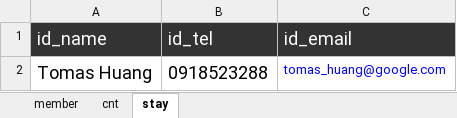
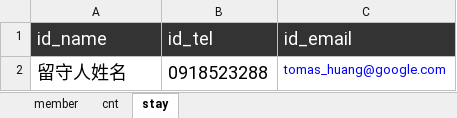
Before and after one commit to jing-tw/autoclimb, an Excel workbook: sample_9_people.xlsx, sheet stay, drawn as a sheet; values as stored, in another font and other column widths than the file's, no borders; the diff names each change by its address in the sheet, - before the commit and + after, or states it on an @@ line.

```diff
--- a/sample_9_people.xlsx (sheet stay)
+++ b/sample_9_people.xlsx (sheet stay)
-A2 (id_name): Tomas Huang
+A2 (id_name): 留守人姓名
```
Also changed, not shown: sheet member, 1 other file.
